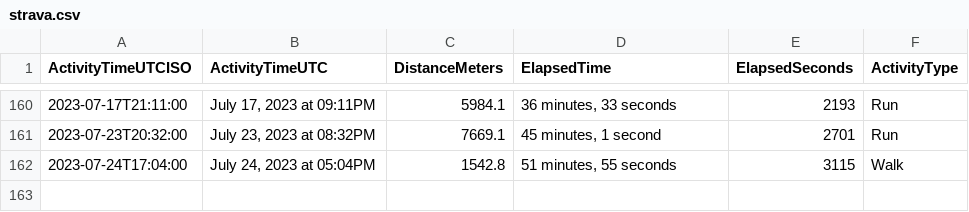
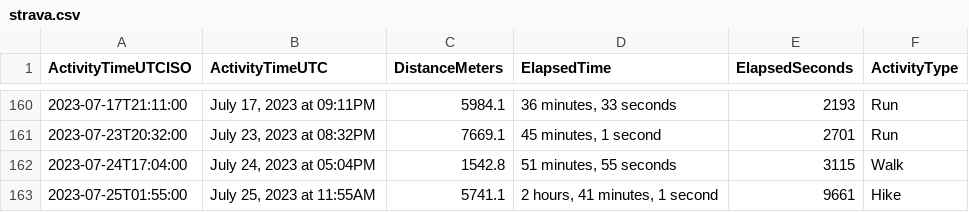
Before and after one commit to casassg/stats, a CSV file: strava.csv, drawn as a sheet; only a part is shown, gaps mark what is left out; the diff names each change by its address in the sheet, - before the commit and + after, or states it on an @@ line.

Commit message:
Flat: latest data (2023-07-25T13:21:42.966Z) {   "date": "2023-07-25T13:21:42.966Z",   "files": [     {       "name": "strava.csv",       "deltaBytes": 97,       "source": "https://docs.google.com/spreadsheets/d/1hQwF3sVDmqJ9rjAku9TIGDjpqrkhtO1QUyvLb5d2QFc/export?format=csv&gid=1980723697"     }   ] }

```diff
--- a/strava.csv
+++ b/strava.csv
+row 163: 2023-07-25T01:55:00 | July 25, 2023 at 11:55AM | 5741.1 | 2 hours, 41 minutes, 1 second | 9661 | Hike
```
